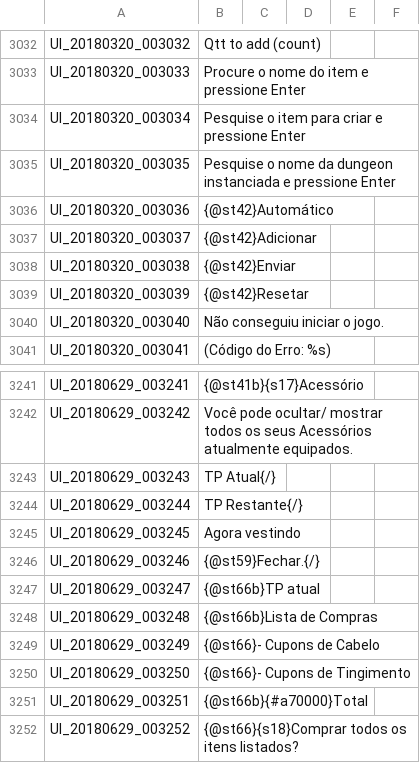
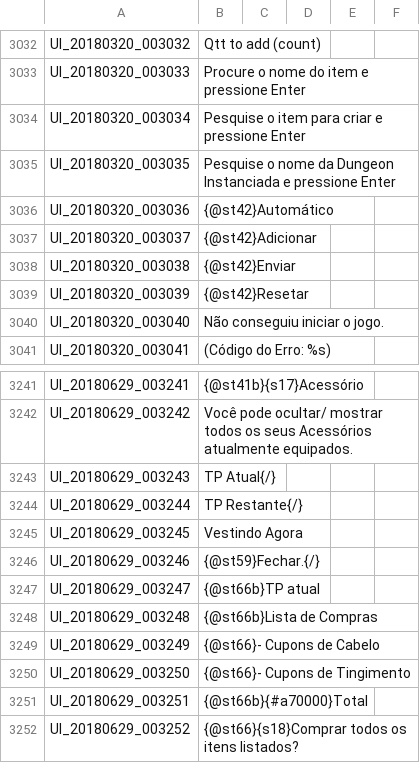
Before and after one commit to Treeofsavior/PortugueseTranslation, a TSV file: UI.tsv, drawn as a sheet; only a part is shown, gaps mark what is left out.

```diff
--- a/UI.tsv
+++ b/UI.tsv
@@ -3034,3 +3034,3 @@ UI_20180320_003033	Procure o nome do item e pressione Enter
 UI_20180320_003034	Pesquise o item para criar e pressione Enter	
-UI_20180320_003035	Pesquise o nome da dungeon instanciada e pressione Enter	
+UI_20180320_003035	Pesquise o nome da Dungeon Instanciada e pressione Enter	
 UI_20180320_003036	{@st42}Automático
@@ -3244,3 +3244,3 @@ UI_20180629_003243	   TP Atual{/}
 UI_20180629_003244	   TP Restante{/}	
-UI_20180629_003245	Agora vestindo	
+UI_20180629_003245	Vestindo Agora
 UI_20180629_003246	{@st59}Fechar.{/}	
```
Also changed, not shown: INTL.tsv, 5 other files.
